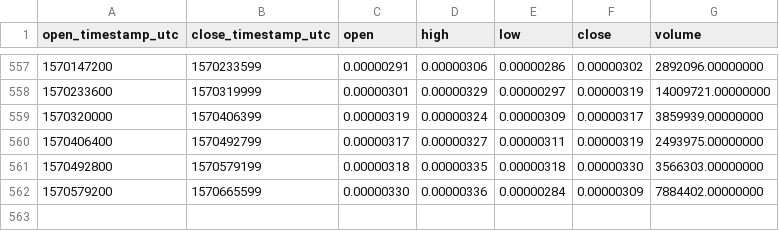
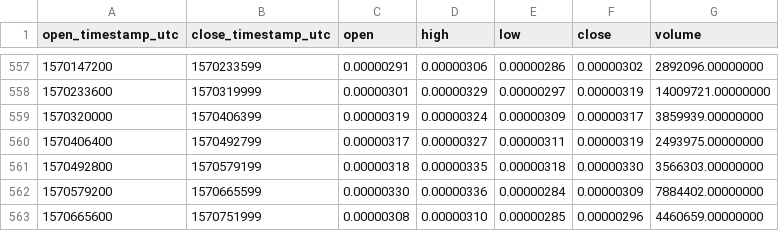
Before and after one commit to cryptobigbro/binance-SYSBTC, a CSV file: binance-SYSBTC-1d.csv, drawn as a sheet; only a part is shown, gaps mark what is left out.

Commit message:
Update OHLCV data.

```diff
--- a/binance-SYSBTC-1d.csv
+++ b/binance-SYSBTC-1d.csv
@@ -562 +562,2 @@ open_timestamp_utc,close_timestamp_utc,open,high,low,close,volume
 1570579200,1570665599,0.00000330,0.00000336,0.00000284,0.00000309,7884402.00000000
+1570665600,1570751999,0.00000308,0.00000310,0.00000285,0.00000296,4460659.00000000
```
Also changed, not shown: 1 other file.
